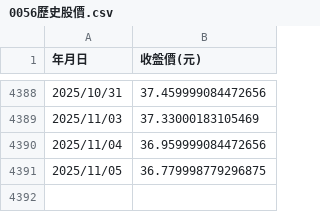
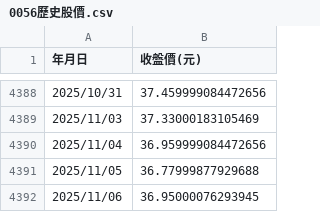
Before and after one commit to PCH666-AI/Backtesting, a CSV file: 0056歷史股價.csv, drawn as a sheet; only a part is shown, gaps mark what is left out.

```diff
--- a/0056歷史股價.csv
+++ b/0056歷史股價.csv
@@ -4390,2 +4390,3 @@
 2025/11/04,36.959999084472656
-2025/11/05,36.779998779296875
+2025/11/05,36.77999877929688
+2025/11/06,36.95000076293945
```
Also changed, not shown: 0050歷史股價.csv.
